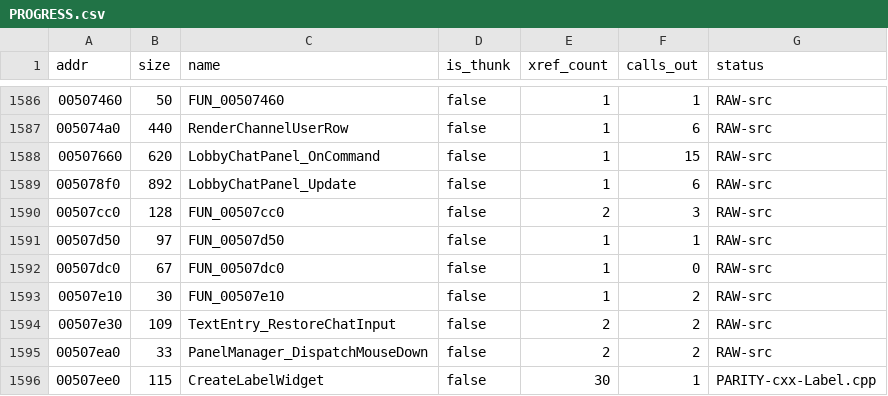
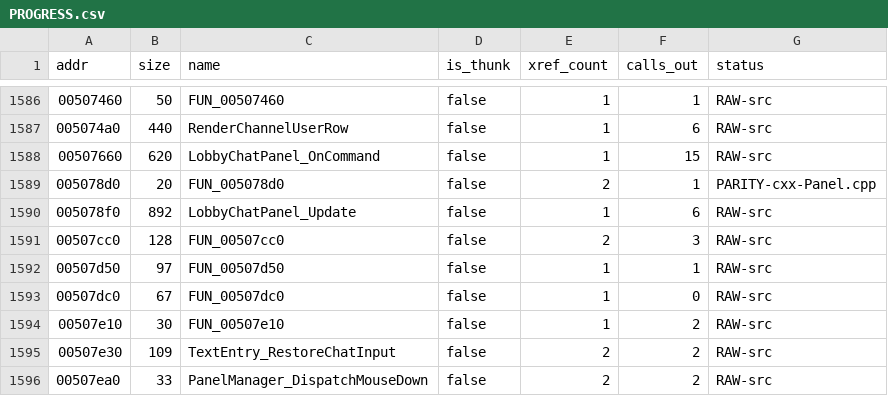
Before and after one commit to colemancda/GunBound-Decomp, a CSV file: PROGRESS.csv, drawn as a sheet; only a part is shown, gaps mark what is left out; the shorter side is filled out with more unchanged rows; the diff names each change by its address in the sheet, - before the commit and + after, or states it on an @@ line.

Commit message:
Wire the lobby panels' slot 2 (0x5078d0) and CChannelUserListPanel's slot 4.
The original vtable bytes:

  0x557bbc CPanel                 +0x08 0x505430  +0x10 0x50e9c0
  0x557cac CChannelUserListPanel  +0x08 0x5078d0  +0x10 0x507310
  0x557cd4 CLobbyChatPanel        +0x08 0x5078d0  +0x10 0x50e9c0

Slot 4. 0x507310 is the already-ported ChannelUserListPanel_HitTest. It
is __thiscall with two stack words, returns its bool in AL
(0x507427-0x507458) and ends in ret 8 (0x50745d). The C++ class declared
no HitTest, so the compiled vtable used Widget_HitTest. As 27ae981c did
for AvatarStorePanel_HitTest, Panel.cpp now forwards
CChannelUserListPanel::HitTest to the C body, which takes `this` as its
first stack argument (__thiscall erased to cdecl), and returns the low
byte as the bool. The body has no child broadcast. After the row click
that opens a whisper panel, it ends in the m_hidden-gated own-rect test,
so the forward replaces the base slot outright.

Slot 2. 0x5078d0 was uncarved. It is 20 bytes:

  0x5078d0  mov eax,[0x5b3404]        g_gameStateVTableArray[3]
  0x5078d5  mov dword [eax+0x124],-1
  0x5078df  jmp 0x50e8e0              CWidget::MouseDownChildren

ECX and both stack words pass through to the tail jump, so the result is
MouseDownChildren(x, y) on the same widget, with AL / ret 8. The +0x124
field is the one State03_GameRoomList_HandleMouseInput sets to -1 on its
own WM_LBUTTONDOWN path (0x428bf0). Both lobby panels use this body
instead of CPanel's 0x505430, so a press on either one clears that
state-3 field and goes only to the children. CPanel's press core (drag
arming and edit-box auto-focus) does not run. Both classes had inherited
CPanel::OnMouseDown. The body calls a C++ member, so it is carved
directly in Panel.cpp as FUN_005078d0, and both classes' OnMouseDown
forward to it.

PROGRESS.csv gains the 0x5078d0 row (PARITY-cxx-Panel.cpp).
docs/vtable_census.txt is regenerated with tools/vtable_census.py, with
the header block kept. The only change is slot 2 of the two lobby vtables
going from UNCARVED to FUN_005078d0.

```diff
--- a/PROGRESS.csv
+++ b/PROGRESS.csv
+row 1589: 005078d0 | 20 | FUN_005078d0 | false | 2 | 1 | PARITY-cxx-Panel.cpp
```
Also changed, not shown: 3 other files.
